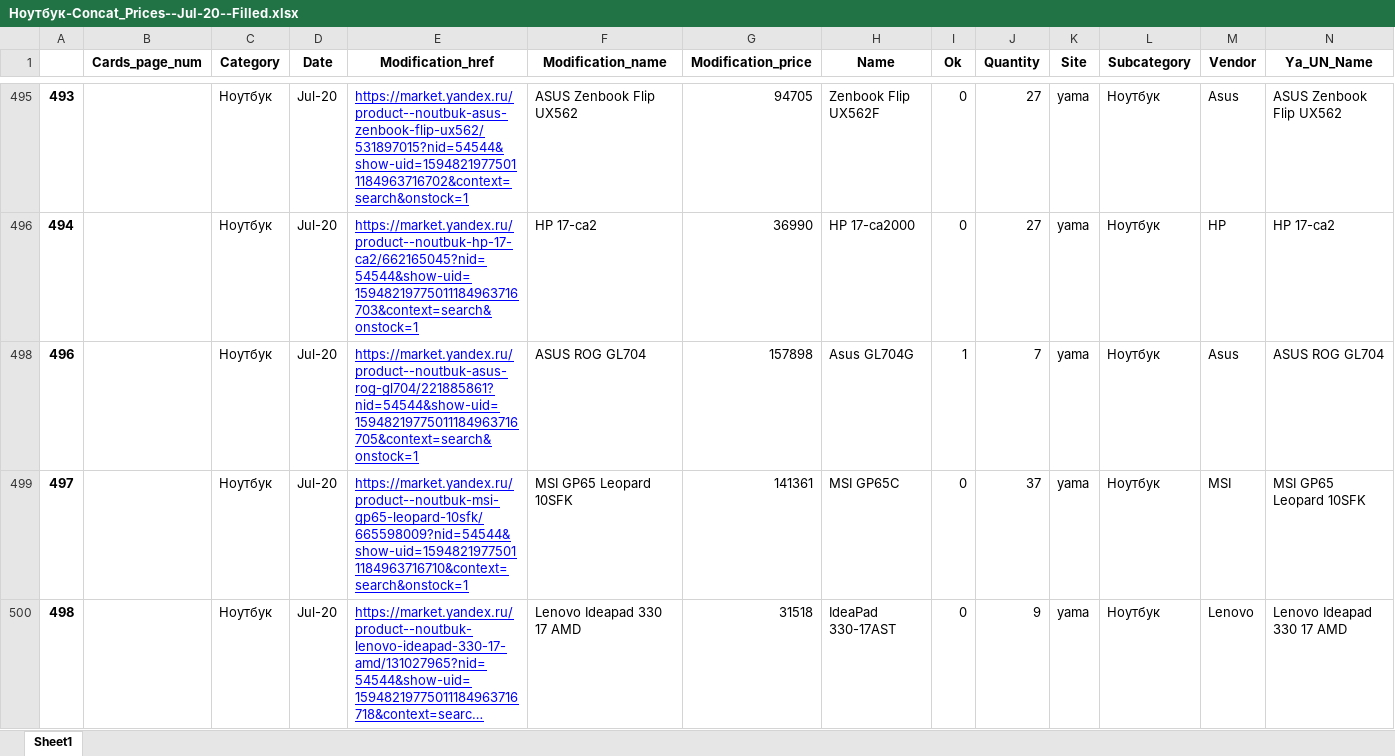
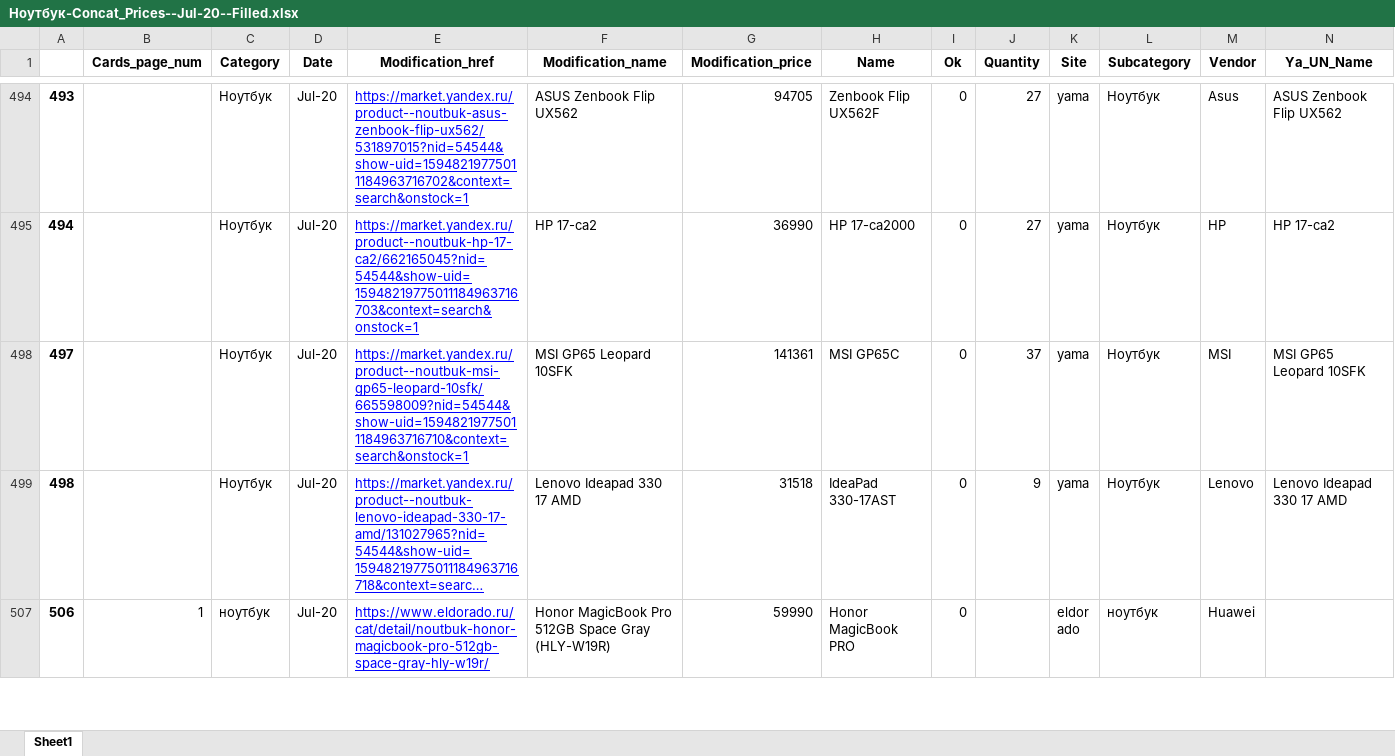
Before and after one commit to shulya403/Ya-parse, an Excel workbook: Prices/Handle_base/Ноутбук-Concat_Prices--Jul-20--Filled.xlsx, sheet Sheet1, drawn as a sheet; only a part is shown, gaps mark what is left out; the shorter side is filled out with more unchanged rows; long unchanged cells end in …; values as stored, in another font and other column widths than the file's, no borders; rows hold the shown columns only; the diff covers the shown part only; the diff names each change by its address in the sheet, - before the commit and + after, or states it on an @@ line.

```diff
--- a/Prices/Handle_base/Ноутбук-Concat_Prices--Jul-20--Filled.xlsx (sheet Sheet1)
+++ b/Prices/Handle_base/Ноутбук-Concat_Prices--Jul-20--Filled.xlsx (sheet Sheet1)
@@ row 498 hidden: 496 |  | Ноутбук | Jul-20 | https://market.yandex.ru/product--noutbuk-asus-rog-gl704/221885861?nid=54544&show-uid=15948219775011184963716705&context=search&onstock=1 | ASUS ROG GL704 | 157898 | Asus GL704G | 1 | 7 | yama | Ноутбук | Asus | ASUS ROG GL704 @@
```
Also changed, not shown: 69 removed rows and 10 hidden or unhidden rows elsewhere in this sheet, hidden cells, 1 other file.
